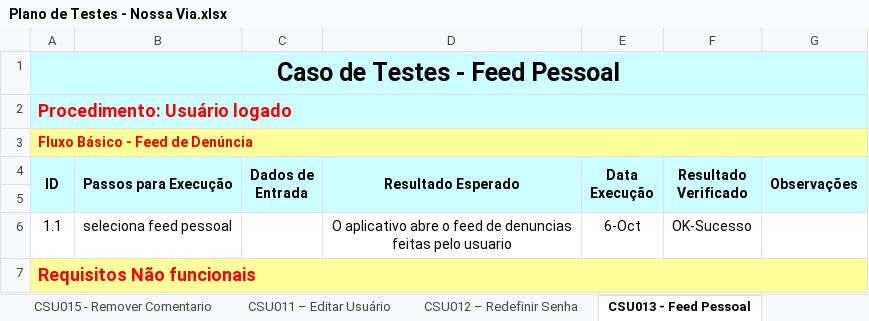
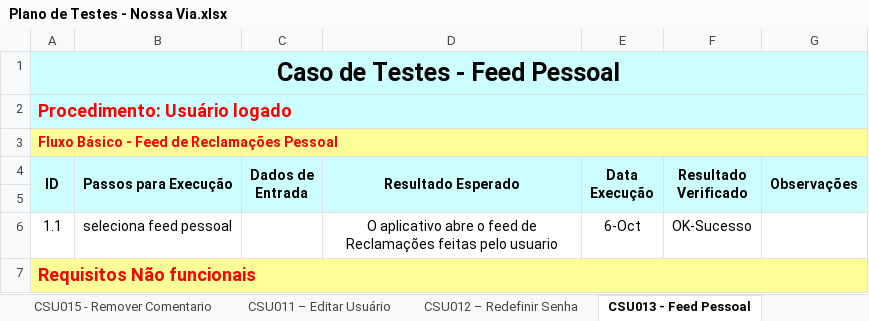
Before and after one commit to frsouzaa/Documentacao-TCC-NossaVia, an Excel workbook: Documentação/Plano de Testes - Nossa Via.xlsx, sheet CSU013 - Feed Pessoal, drawn as a sheet; values as stored, in another font and other column widths than the file's, no borders; the diff names each change by its address in the sheet, - before the commit and + after, or states it on an @@ line.

Commit message:
Corrige termo denuncia por reclamacao

```diff
--- a/Documentação/Plano de Testes - Nossa Via.xlsx (sheet CSU013 - Feed Pessoal)
+++ b/Documentação/Plano de Testes - Nossa Via.xlsx (sheet CSU013 - Feed Pessoal)
-A3 (ID): Fluxo Básico - Feed de Denúncia
+A3 (ID): Fluxo Básico - Feed de Reclamações Pessoal
-D6 (Resultado Esperado): …feed de denuncias feitas pelo…
+D6 (Resultado Esperado): …feed de Reclamações feitas pelo…
```
Also changed, not shown: sheet CSU004 – Deletar Reclamação, sheet CSU005 – Editar Reclamação, sheet CSU007 – Feed de Reclamações, sheet CSU006 – Alterar Status, sheet CSU008 – Visualizar Reclamação, other sheet tabs.
